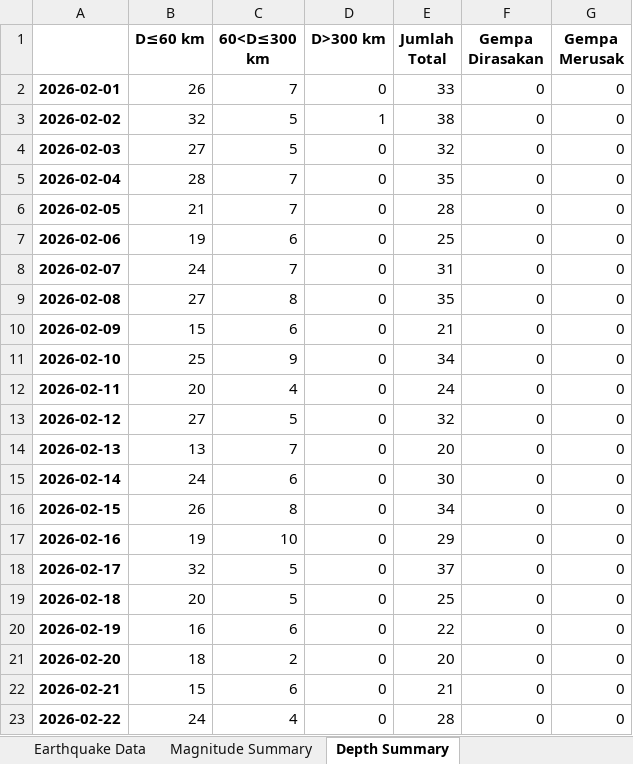
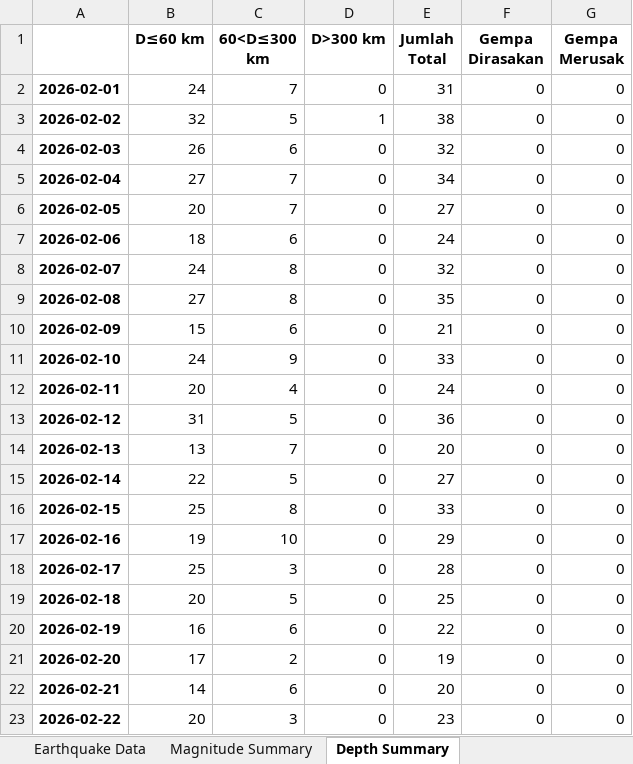
Before and after one commit to zilulazny/Pengolahan, an Excel workbook: Februari 2026/Analisis Gempabumi Periode Februari 2026.xlsx, sheet Depth Summary, drawn as a sheet; only a part is shown; values as stored, in another font and other column widths than the file's, no borders; charts and pictures not drawn; the diff covers the shown part only; the diff names each change by its address in the sheet, - before the commit and + after, or states it on an @@ line.

```diff
--- a/Februari 2026/Analisis Gempabumi Periode Februari 2026.xlsx (sheet Depth Summary)
+++ b/Februari 2026/Analisis Gempabumi Periode Februari 2026.xlsx (sheet Depth Summary)
-B2 (D≤60 km): 26
+B2 (D≤60 km): 24
-E2 (Jumlah Total): 33
+E2 (Jumlah Total): 31
-B4 (D≤60 km): 27
+B4 (D≤60 km): 26
-C4 (60<D≤300 km): 5
+C4 (60<D≤300 km): 6
-B5 (D≤60 km): 28
+B5 (D≤60 km): 27
-E5 (Jumlah Total): 35
+E5 (Jumlah Total): 34
-B6 (D≤60 km): 21
+B6 (D≤60 km): 20
-E6 (Jumlah Total): 28
+E6 (Jumlah Total): 27
-B7 (D≤60 km): 19
+B7 (D≤60 km): 18
-E7 (Jumlah Total): 25
+E7 (Jumlah Total): 24
-C8 (60<D≤300 km): 7
+C8 (60<D≤300 km): 8
-E8 (Jumlah Total): 31
+E8 (Jumlah Total): 32
-B11 (D≤60 km): 25
+B11 (D≤60 km): 24
-E11 (Jumlah Total): 34
+E11 (Jumlah Total): 33
-B13 (D≤60 km): 27
+B13 (D≤60 km): 31
-E13 (Jumlah Total): 32
+E13 (Jumlah Total): 36
-B15 (D≤60 km): 24
+B15 (D≤60 km): 22
-C15 (60<D≤300 km): 6
+C15 (60<D≤300 km): 5
-E15 (Jumlah Total): 30
+E15 (Jumlah Total): 27
-B16 (D≤60 km): 26
+B16 (D≤60 km): 25
-E16 (Jumlah Total): 34
+E16 (Jumlah Total): 33
-B18 (D≤60 km): 32
+B18 (D≤60 km): 25
-C18 (60<D≤300 km): 5
+C18 (60<D≤300 km): 3
-E18 (Jumlah Total): 37
+E18 (Jumlah Total): 28
-B21 (D≤60 km): 18
+B21 (D≤60 km): 17
-E21 (Jumlah Total): 20
+E21 (Jumlah Total): 19
-B22 (D≤60 km): 15
+B22 (D≤60 km): 14
-E22 (Jumlah Total): 21
+E22 (Jumlah Total): 20
-B23 (D≤60 km): 24
+B23 (D≤60 km): 20
-C23 (60<D≤300 km): 4
+C23 (60<D≤300 km): 3
-E23 (Jumlah Total): 28
+E23 (Jumlah Total): 23
```
Also changed, not shown: 13 edited cells elsewhere in this sheet, sheet Earthquake Data, sheet Magnitude Summary, charts or pictures, Februari 2026/Data Gempabumi Periode Februari 2026.xlsx, dirasakan.xlsx, 34 other files.
